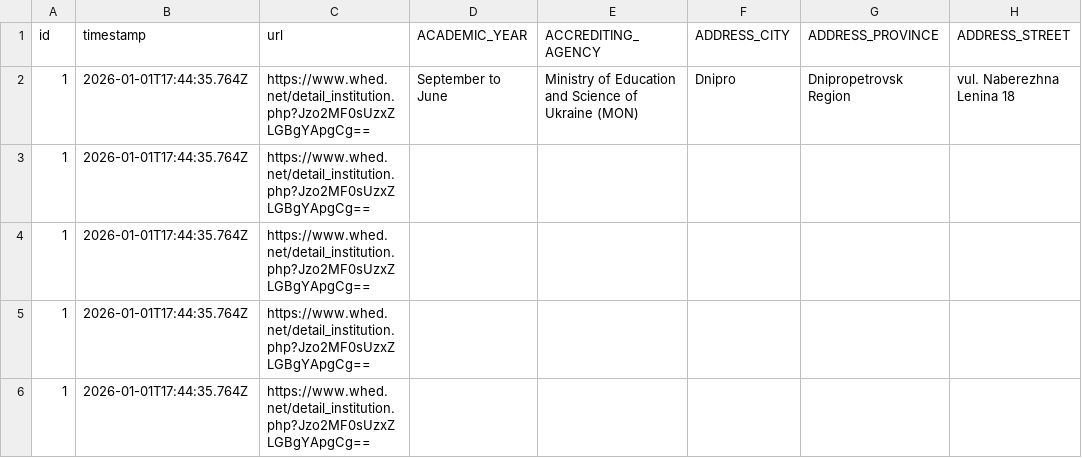
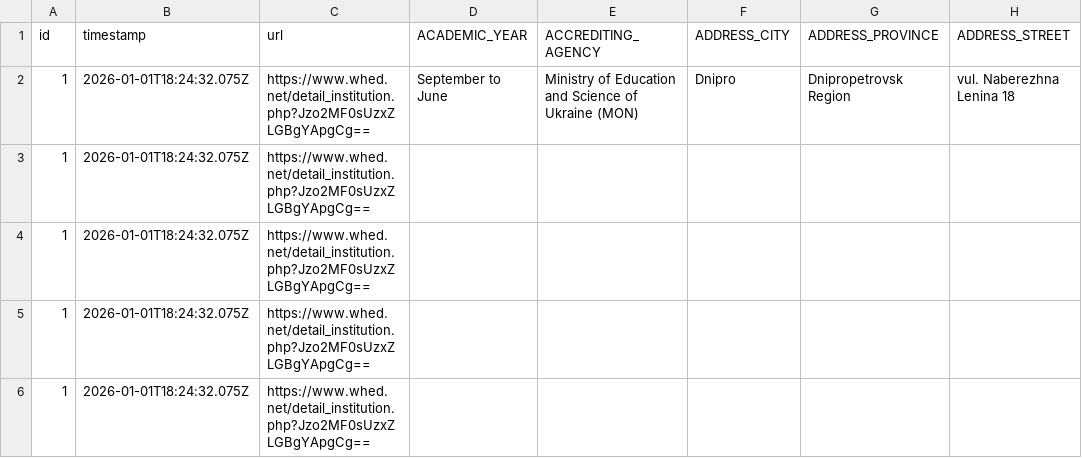
Before and after one commit to brilliantcontract/serg-driverCSV, a CSV file: node_server/jsons/data.csv, drawn as a sheet; only a part is shown; the diff names each change by its address in the sheet, - before the commit and + after, or states it on an @@ line.

```diff
--- a/node_server/jsons/data.csv
+++ b/node_server/jsons/data.csv
-B2:B6 (timestamp): 2026-01-01T17:44:35.764Z
+B2:B6 (timestamp): 2026-01-01T18:24:32.075Z
```
Also changed, not shown: 2 other files.
